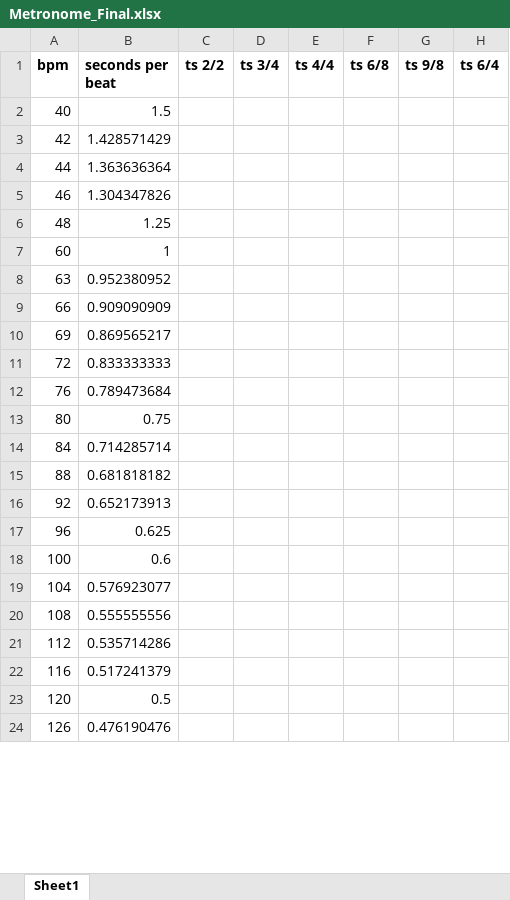
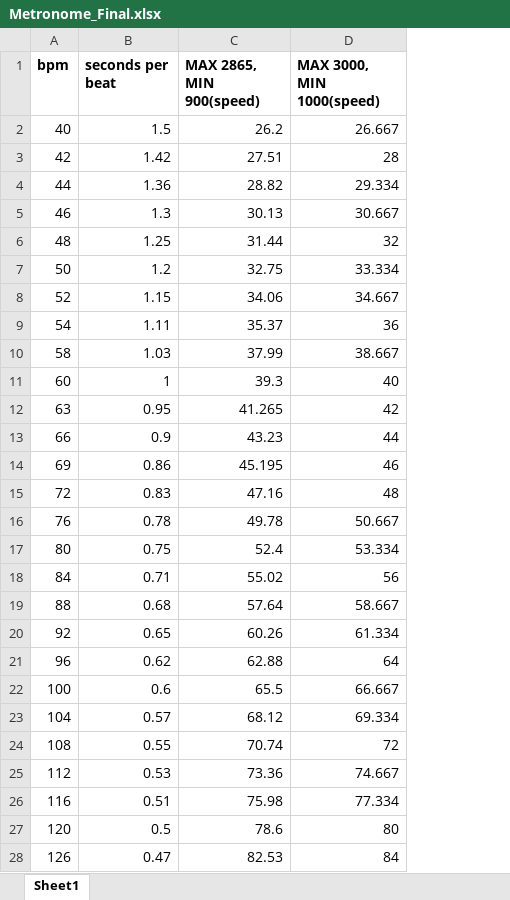
Before and after one commit to tronophono/Metronome_ClassProject, an Excel workbook: Notes/Metronome_Final.xlsx, sheet Sheet1, drawn as a sheet; only a part is shown; values as stored, in another font and other column widths than the file's, no borders; removed rows and columns are numbered as before the commit, all else as after; the diff covers the shown part only; the diff names each change by its address in the sheet, - before the commit and + after, or states it on an @@ line.

Commit message:
UPDATED METRONOME EXCEL FILE
Marc created a list of values that will determine the speed of servo for each BPM setting.

With them I was able to come up with a formula that can give us a more accurate value.

So far I have tested it with the RadioShack Micro servo, the SG90 is still to be tested.

For the SG90 use the column that says, MAX 3000 MIN 1000(speed). This will be included in the source code as a commented out array.
So you can just comment out the other array and use the other one.

```diff
--- a/Notes/Metronome_Final.xlsx (sheet Sheet1)
+++ b/Notes/Metronome_Final.xlsx (sheet Sheet1)
-column C (ts 2/2), empty
-column D (ts 3/4), empty
-column E (ts 4/4), empty
-column F (ts 6/8), empty
-column G (ts 9/8), empty
-column H (ts 6/4), empty
+column C (MAX 2865, MIN 900(speed)), rows 2-6: 26.2 | 27.51 | 28.82 | 30.13 | 31.44; rows 11-28: 39.3 | 41.265 | 43.23 | 45.195 | 47.16 | 49.78 | 52.4 | 55.02 | 57.64 | 60.26 | 62.88 | 65.5 | 68.12 | 70.74 | 73.36 | 75.98 | 78.6 | 82.53
+column D (MAX 3000, MIN 1000(speed)), rows 2-6: 26.667 | 28 | 29.334 | 30.667 | 32; rows 11-28: 40 | 42 | 44 | 46 | 48 | 50.667 | 53.334 | 56 | 58.667 | 61.334 | 64 | 66.667 | 69.334 | 72 | 74.667 | 77.334 | 80 | 84
-B3 (seconds per beat): 1.428571429
+B3 (seconds per beat): 1.42
-B4 (seconds per beat): 1.363636364
+B4 (seconds per beat): 1.36
-B5 (seconds per beat): 1.304347826
+B5 (seconds per beat): 1.3
+row 7: 50 | 1.2 | 32.75 | 33.334
+row 8: 52 | 1.15 | 34.06 | 34.667
+row 9: 54 | 1.11 | 35.37 | 36
+row 10: 58 | 1.03 | 37.99 | 38.667
-B12 (seconds per beat): 0.952380952
+B12 (seconds per beat): 0.95
-B13 (seconds per beat): 0.909090909
+B13 (seconds per beat): 0.9
-B14 (seconds per beat): 0.869565217
+B14 (seconds per beat): 0.86
-B15 (seconds per beat): 0.833333333
+B15 (seconds per beat): 0.83
-B16 (seconds per beat): 0.789473684
+B16 (seconds per beat): 0.78
-B18 (seconds per beat): 0.714285714
+B18 (seconds per beat): 0.71
-B19 (seconds per beat): 0.681818182
+B19 (seconds per beat): 0.68
-B20 (seconds per beat): 0.652173913
+B20 (seconds per beat): 0.65
-B21 (seconds per beat): 0.625
+B21 (seconds per beat): 0.62
-B23 (seconds per beat): 0.576923077
+B23 (seconds per beat): 0.57
-B24 (seconds per beat): 0.555555556
+B24 (seconds per beat): 0.55
-B25 (seconds per beat): 0.535714286
+B25 (seconds per beat): 0.53
-B26 (seconds per beat): 0.517241379
+B26 (seconds per beat): 0.51
-B28 (seconds per beat): 0.476190476
+B28 (seconds per beat): 0.47
```
Also changed, not shown: 10 edited cells elsewhere in this sheet, formulas that keep their value.
